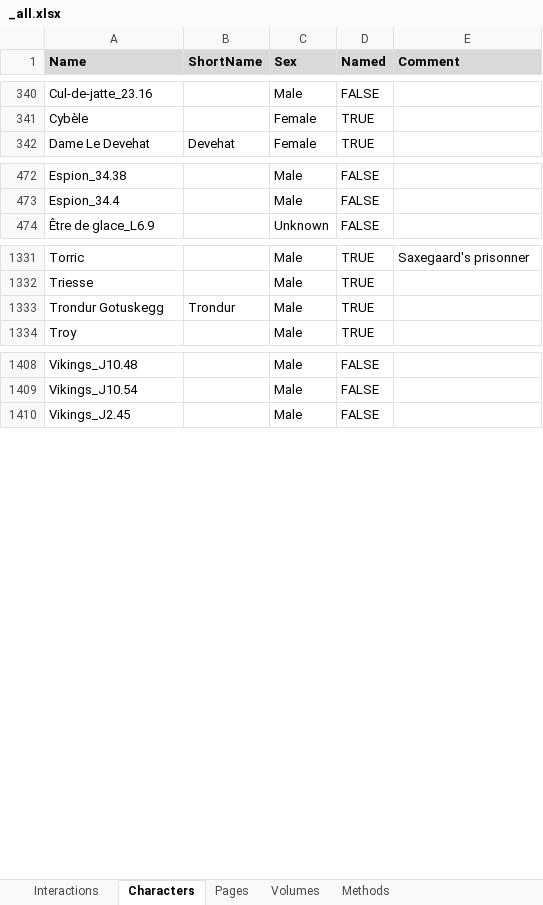
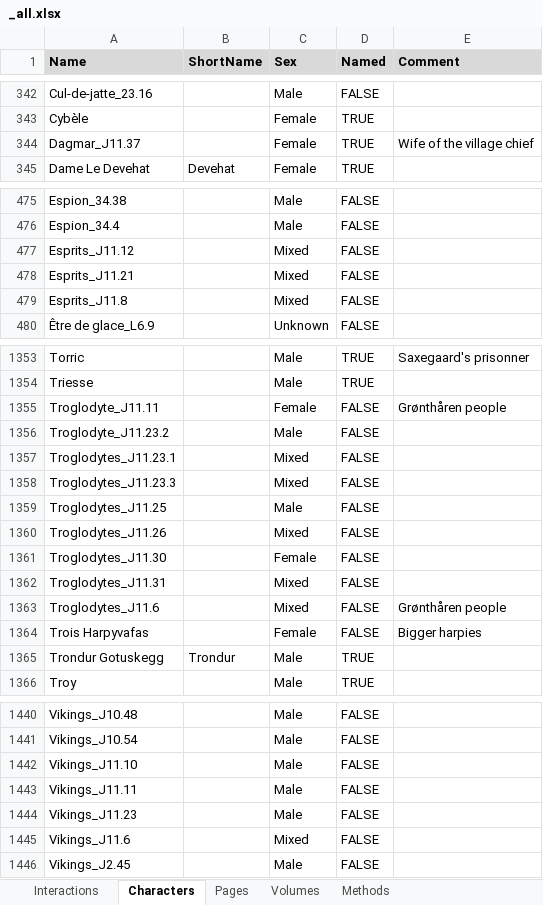
Before and after one commit to CompNet/NaNet, an Excel workbook: data/Thorgal/_all.xlsx, sheet Characters, drawn as a sheet; only a part is shown, gaps mark what is left out; values as stored, in another font and other column widths than the file's, no borders; conditional formats not drawn; the diff covers the shown part only; the diff names each change by its address in the sheet, - before the commit and + after, or states it on an @@ line.

```diff
--- a/data/Thorgal/_all.xlsx (sheet Characters)
+++ b/data/Thorgal/_all.xlsx (sheet Characters)
+row 344: Dagmar_J11.37 |  | Female | TRUE | Wife of the village chief
+row 477: Esprits_J11.12 |  | Mixed | FALSE
+row 478: Esprits_J11.21 |  | Mixed | FALSE
+row 479: Esprits_J11.8 |  | Mixed | FALSE
+row 1355: Troglodyte_J11.11 |  | Female | FALSE | Grønthåren people
+row 1356: Troglodyte_J11.23.2 |  | Male | FALSE
+row 1357: Troglodytes_J11.23.1 |  | Mixed | FALSE
+row 1358: Troglodytes_J11.23.3 |  | Mixed | FALSE
+row 1359: Troglodytes_J11.25 |  | Male | FALSE
+row 1360: Troglodytes_J11.26 |  | Mixed | FALSE
+row 1361: Troglodytes_J11.30 |  | Female | FALSE
+row 1362: Troglodytes_J11.31 |  | Mixed | FALSE
+row 1363: Troglodytes_J11.6 |  | Mixed | FALSE | Grønthåren people
+row 1364: Trois Harpyvafas |  | Female | FALSE | Bigger harpies
+row 1442: Vikings_J11.10 |  | Male | FALSE
+row 1443: Vikings_J11.11 |  | Male | FALSE
+row 1444: Vikings_J11.23 |  | Male | FALSE
+row 1445: Vikings_J11.6 |  | Mixed | FALSE
```
Also changed, not shown: 22 added rows and 1 edited cell elsewhere in this sheet, sheet Interactions, sheet Pages, sheet Volumes, 5 other files.
